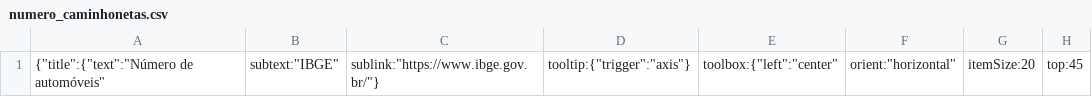
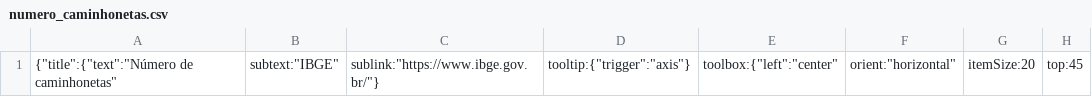
Before and after one commit to cienciadedadosnaep/rs_dados_dados_transp_mobilidade_frota, a CSV file: data/numero_caminhonetas.csv, drawn as a sheet; only a part is shown; the diff names each change by its address in the sheet, - before the commit and + after, or states it on an @@ line.

```diff
--- a/data/numero_caminhonetas.csv
+++ b/data/numero_caminhonetas.csv
-A1: {"title":{"text":"Número de automóveis"
+A1: {"title":{"text":"Número de caminhonetas"
```
Also changed, not shown: data/TEMA_SUBTEMA_P_No - TRASNPORTEMOBILIDADE.csv, data/numero_caminhoes.csv, 3 other files.
